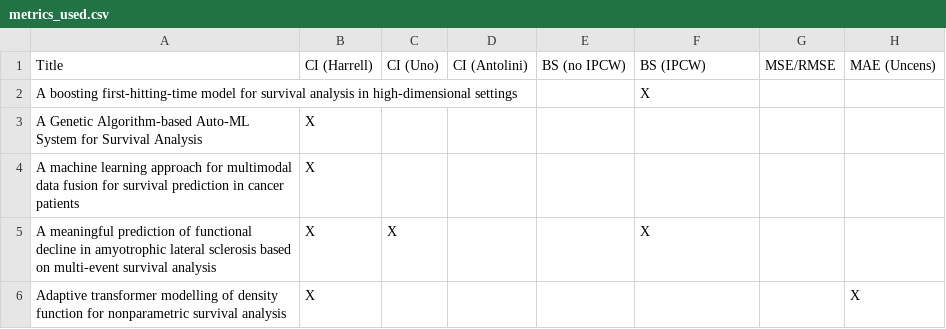
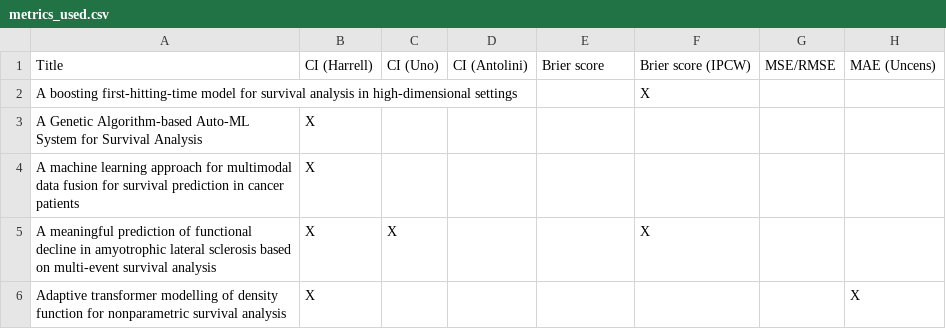
Before and after one commit to thecml/position-cindex, a CSV file: data/metrics_used.csv, drawn as a sheet; only a part is shown; the diff names each change by its address in the sheet, - before the commit and + after, or states it on an @@ line.

Commit message:
Update data and plot

```diff
--- a/data/metrics_used.csv
+++ b/data/metrics_used.csv
-E1: BS (no IPCW)
+E1: Brier score
-F1: BS (IPCW)
+F1: Brier score (IPCW)
```
Also changed, not shown: 1 other file.
